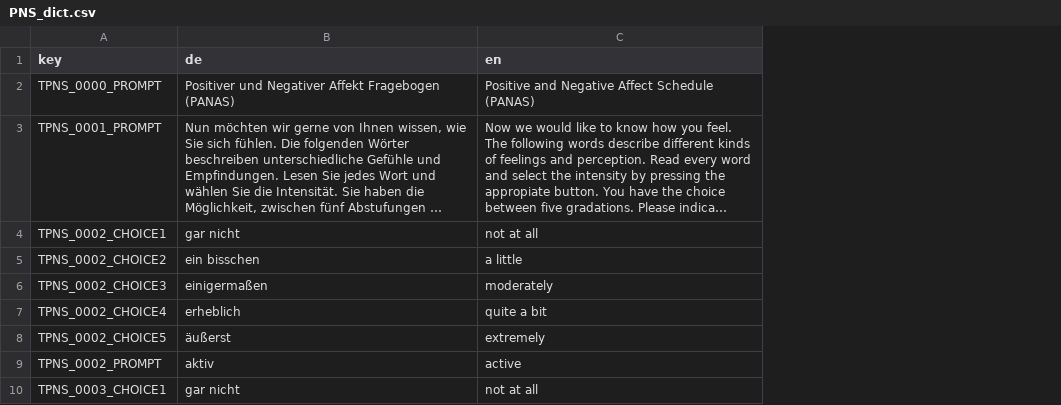
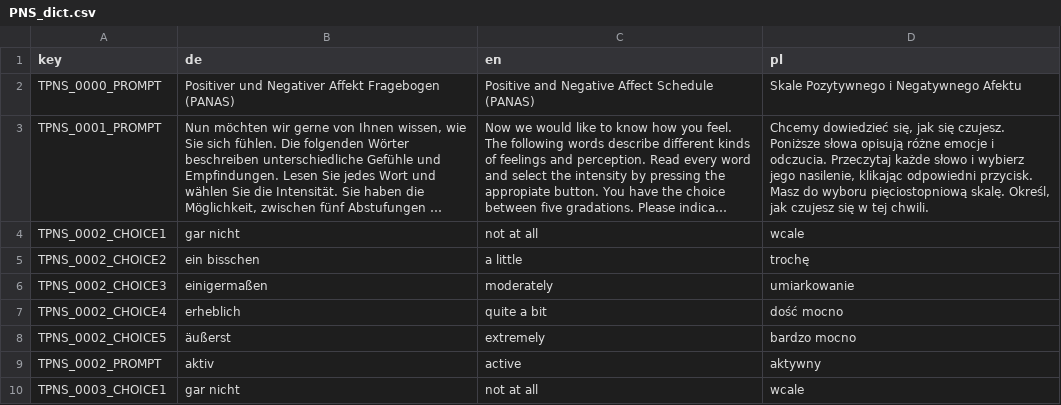
Before and after one commit to klausfrieler/psyquest, a CSV file: data_raw/dicts/PNS_dict.csv, drawn as a sheet; only a part is shown; long unchanged cells end in …; the diff names each change by its address in the sheet, - before the commit and + after, or states it on an @@ line.

```diff
--- a/data_raw/dicts/PNS_dict.csv
+++ b/data_raw/dicts/PNS_dict.csv
+column D (pl), rows 2-10: Skale Pozytywnego i Negatywnego Afektu | Chcemy dowiedzieć się, jak się czujesz. Poniższe słowa opisują różne emocje i odczucia. Przeczytaj każde słowo i wybierz jego nasilenie, klikając odpowiedni przycisk. Masz do wyboru pięciostopniową skalę. Określ, jak czujesz się w tej chwili. | wcale | trochę | umiarkowanie | dość mocno | bardzo mocno | aktywny | wcale
```
Also changed, not shown: data_raw/dicts/DEG_dict.csv, data_raw/dicts/general_dict.csv, 12 other files.
